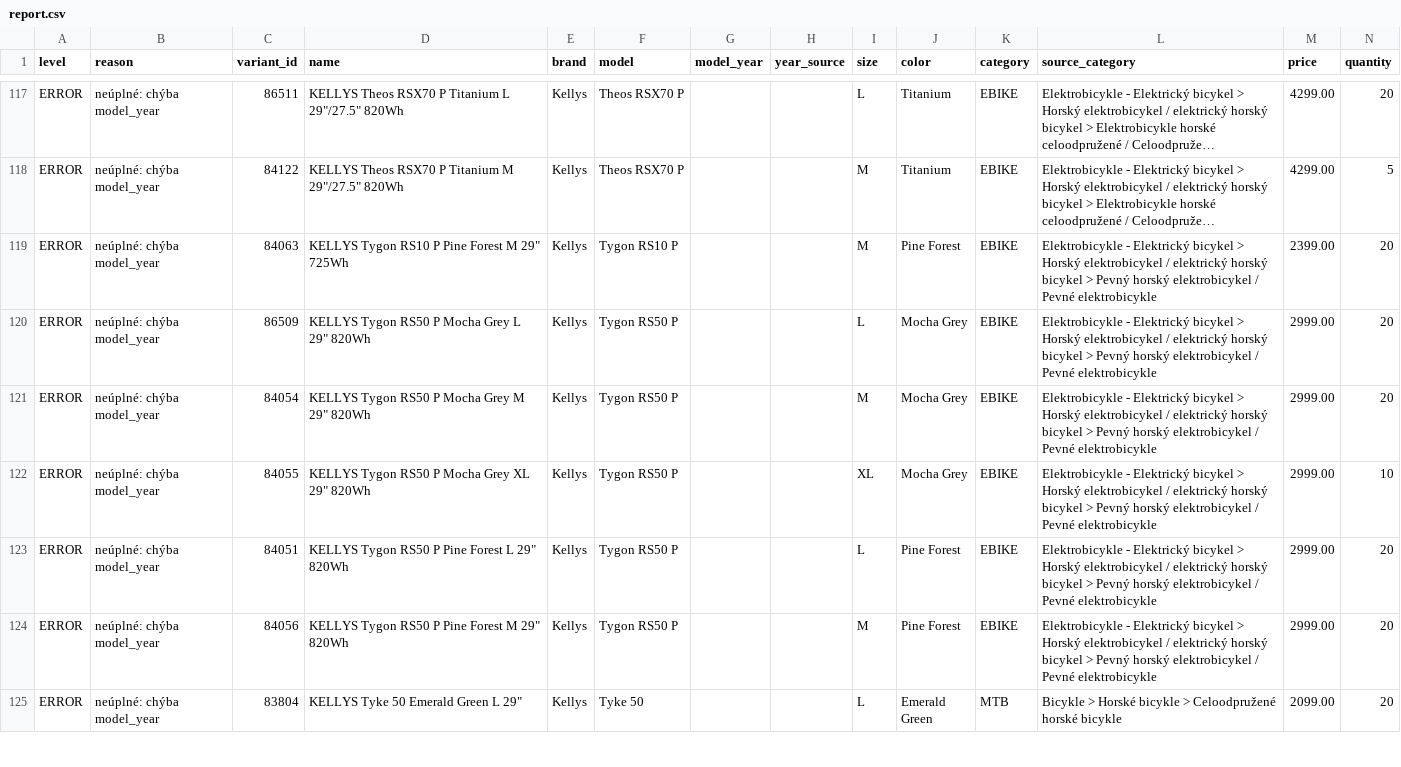
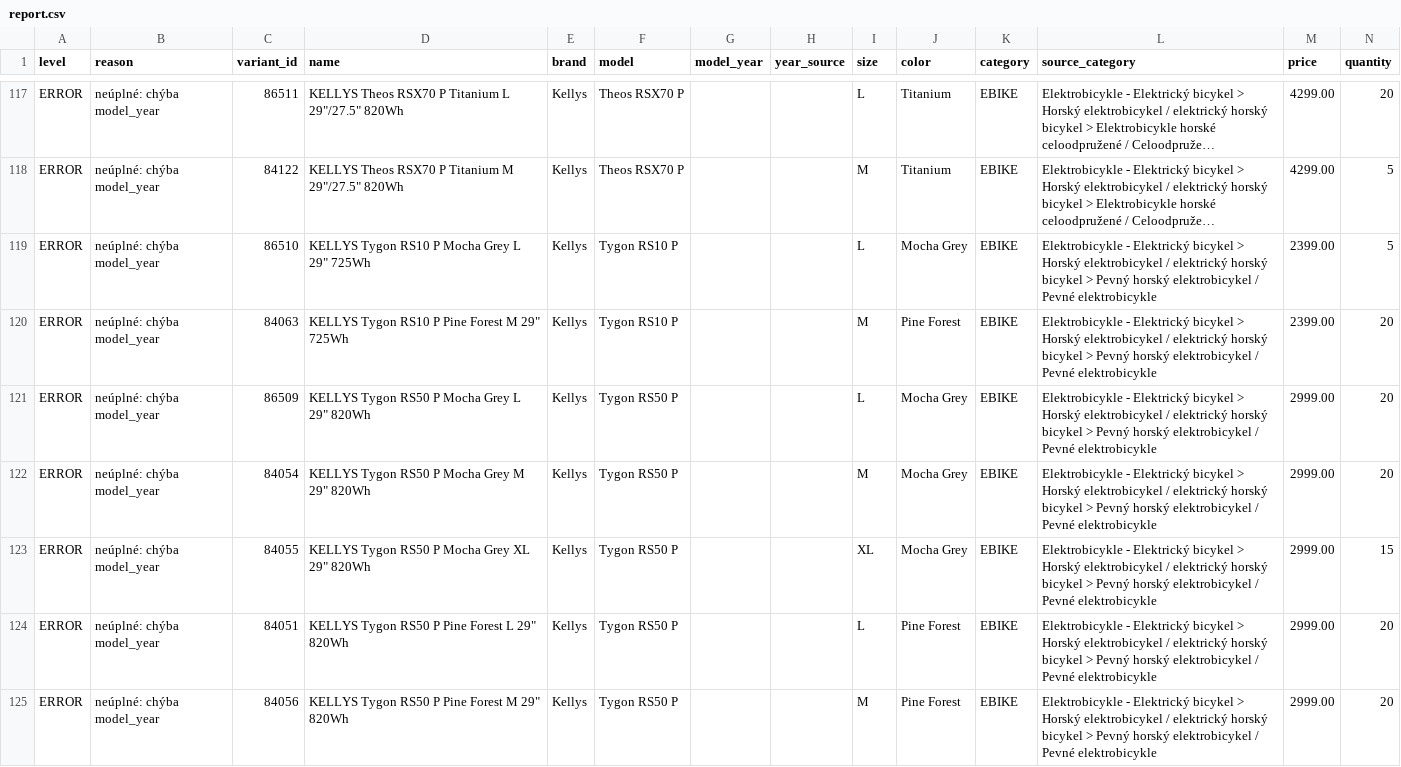
Before and after one commit to kostrabike/kostrabike-feed, a CSV file: docs/report.csv, drawn as a sheet; only a part is shown, gaps mark what is left out; the shorter side is filled out with more unchanged rows; long unchanged cells end in …; addresses are those after the commit; the diff names each change by its address in the sheet, - before the commit and + after, or states it on an @@ line.

```diff
--- a/docs/report.csv
+++ b/docs/report.csv
+row 119: ERROR | neúplné: chýba model_year | 86510 | KELLYS Tygon RS10 P Mocha Grey L 29" 725Wh | Kellys | Tygon RS10 P |  |  | L | Mocha Grey | EBIKE | Elektrobicykle - Elektrický bicykel > Horský elektrobicykel / elektrický horský bicykel > Pevný horský elektrobicykel / Pevné elektrobicykle | 2399.00 | 5
-N123 (quantity): 10
+N123 (quantity): 15
```
Also changed, not shown: docs/feed.csv, docs/missing_years.csv, 2 other files.
